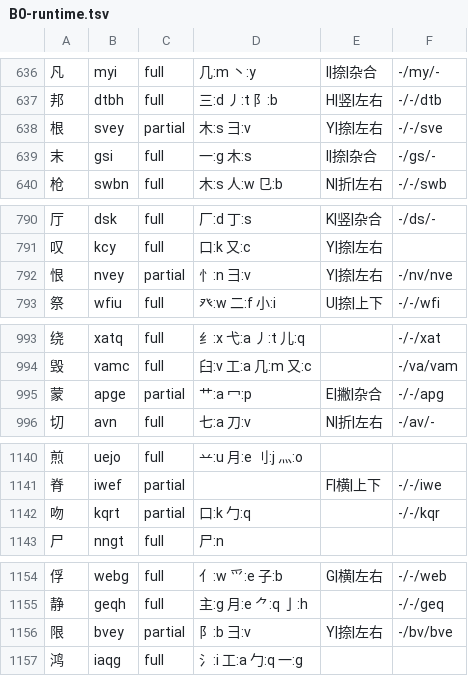
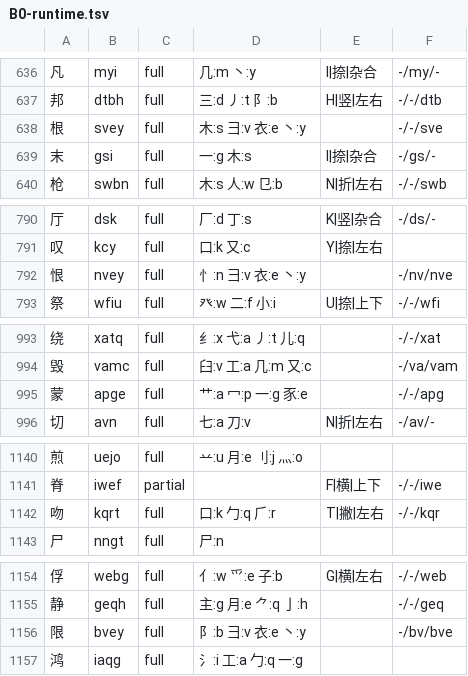
Before and after one commit to EasyIndie/EasyInputMethod, a TSV file: data/generated/B0-runtime.tsv, drawn as a sheet; only a part is shown, gaps mark what is left out; the diff covers the shown part only.

Commit message:
feat(b0): adjudicate first 100 of 300 root-order partials (+51 full)
Batch 2 of the root-order pass (report 307) works through the 300 in-scope
partials in frequency order. Each char is either fixed with a self-verifiable
triple (root on the code position's key, root count per R3, recognition from
末笔×结构) or recorded as blocked with the precise missing evidence:

- 51 more fixes: 艮 family (很/根/银/眼/限/退/腿/恨) resolved by 彐+衣+丶,
  不 family (坏/环/杯/怀) by 一+小, 勿 (易/吻) by 勹+⺁, 见 family (视/规/宽
  already, 舰) by 冂+儿, 旁 family (谤/镑/榜) by 丷+冖+方, 非 by 三+〢+三
- 49 blocked rows name the exact blocker: 衤's undecoded PUA on U, 𠃓 tail NRT,
  余 WTU, 交 乂/父, 井/八 family, 革 on F, 兼 tail 八 vs O, 官/㠯, and the
  成字字根 four-code family (马/竹/豕) that needs a build rule, not a data row
- runtime: full 4,566→4,615, partial 455→406, 233,493 B;
  GB2312 L1 coverage 3,455 (92.0%) → 3,504 (93.3%), partial 300→251
- test-wubi86-root-order.py now also pins blocked rows (empty roots, explained)
  and duplicate-free keys

Signed-off-by: wangzhizhou <824219521@qq.com>

```diff
--- a/data/generated/B0-runtime.tsv
+++ b/data/generated/B0-runtime.tsv
@@ -637,3 +637,3 @@
 邦	dtbh	full	三:d 丿:t 阝:b	H|竖|左右	-/-/dtb
-根	svey	partial	木:s 彐:v	Y|捺|左右	-/-/sve
+根	svey	full	木:s 彐:v 衣:e 丶:y		-/-/sve
 末	gsi	full	一:g 木:s	I|捺|杂合	-/gs/-
@@ -791,3 +791,3 @@
 叹	kcy	full	口:k 又:c	Y|捺|左右	
-恨	nvey	partial	忄:n 彐:v	Y|捺|左右	-/nv/nve
+恨	nvey	full	忄:n 彐:v 衣:e 丶:y		-/nv/nve
 祭	wfiu	full	癶:w 二:f 小:i	U|捺|上下	-/-/wfi
@@ -994,3 +994,3 @@
 毁	vamc	full	臼:v 工:a 几:m 又:c		-/va/vam
-蒙	apge	partial	艹:a 冖:p	E|撇|杂合	-/-/apg
+蒙	apge	full	艹:a 冖:p 一:g 豕:e		-/-/apg
 切	avn	full	七:a 刀:v	N|折|左右	-/av/-
@@ -1141,3 +1141,3 @@
 脊	iwef	partial		F|横|上下	-/-/iwe
-吻	kqrt	partial	口:k 勹:q		-/-/kqr
+吻	kqrt	full	口:k 勹:q ⺁:r	T|撇|左右	-/-/kqr
 尸	nngt	full	尸:n		
@@ -1155,3 +1155,3 @@
 静	geqh	full	主:g 月:e ⺈:q 亅:h		-/-/geq
-限	bvey	partial	阝:b 彐:v	Y|捺|左右	-/bv/bve
+限	bvey	full	阝:b 彐:v 衣:e 丶:y		-/bv/bve
 鸿	iaqg	full	氵:i 工:a 勹:q 一:g		
```
Also changed, not shown: 93 edited cells elsewhere in this file, 13 other files.
